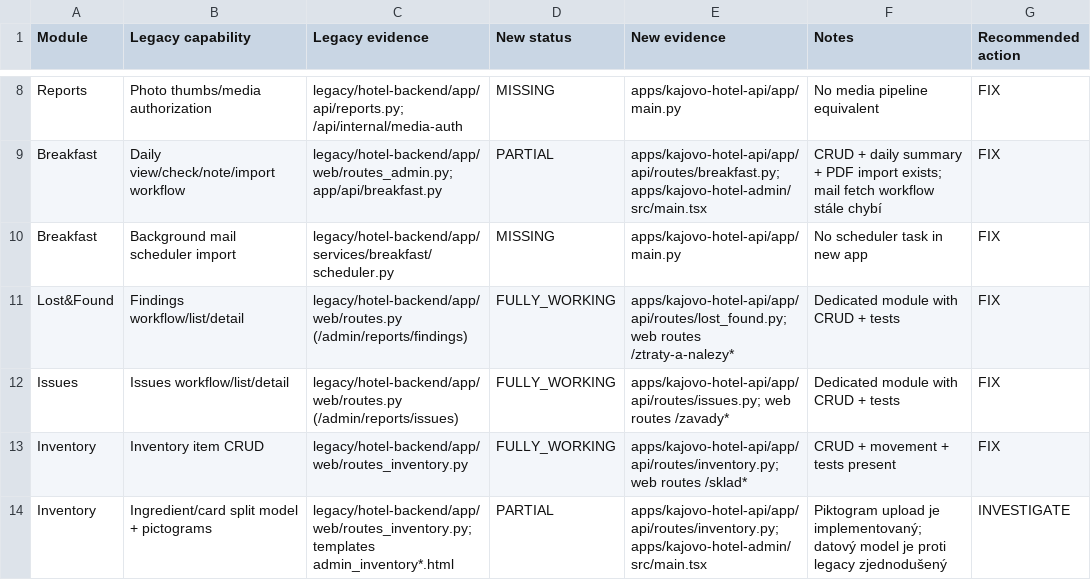
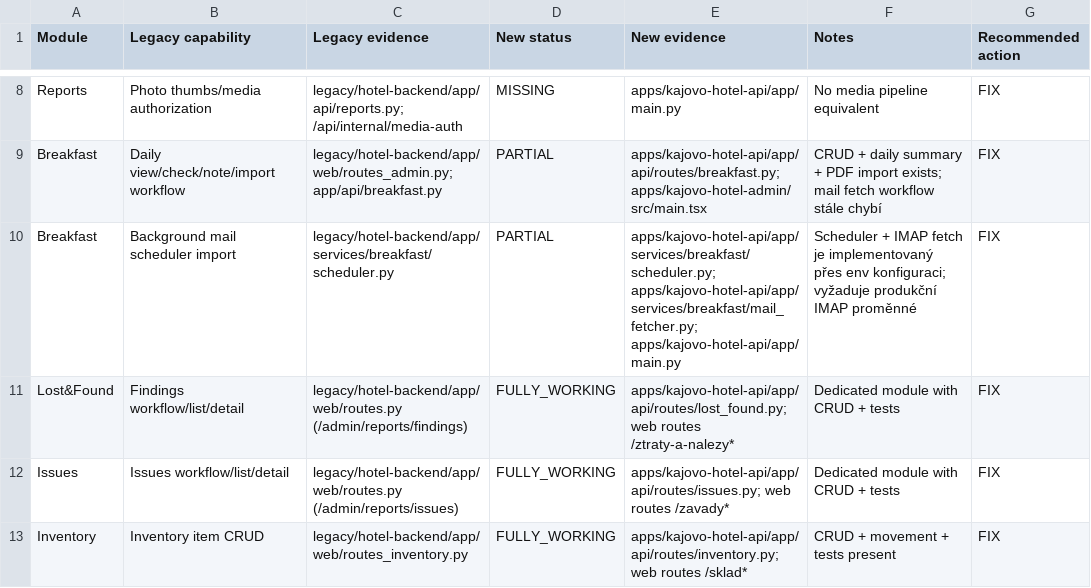
Before and after one commit to karelmartinek-a11y/kajovo-hotel-monorepo, a CSV file: docs/feature-parity-matrix.csv, drawn as a sheet; only a part is shown, gaps mark what is left out; the shorter side is filled out with more unchanged rows.

Commit message:
Feat parity: SMTP modul v adminu + IMAP scheduler pro snídaně

```diff
--- a/docs/feature-parity-matrix.csv
+++ b/docs/feature-parity-matrix.csv
@@ -9,3 +9,3 @@ Reports,Photo thumbs/media authorization,"legacy/hotel-backend/app/api/reports.p
 Breakfast,Daily view/check/note/import workflow,"legacy/hotel-backend/app/web/routes_admin.py; app/api/breakfast.py",PARTIAL,"apps/kajovo-hotel-api/app/api/routes/breakfast.py; apps/kajovo-hotel-admin/src/main.tsx",CRUD + daily summary + PDF import exists; mail fetch workflow stále chybí,FIX
-Breakfast,Background mail scheduler import,"legacy/hotel-backend/app/services/breakfast/scheduler.py",MISSING,"apps/kajovo-hotel-api/app/main.py",No scheduler task in new app,FIX
+Breakfast,Background mail scheduler import,"legacy/hotel-backend/app/services/breakfast/scheduler.py",PARTIAL,"apps/kajovo-hotel-api/app/services/breakfast/scheduler.py; apps/kajovo-hotel-api/app/services/breakfast/mail_fetcher.py; apps/kajovo-hotel-api/app/main.py",Scheduler + IMAP fetch je implementovaný přes env konfiguraci; vyžaduje produkční IMAP proměnné,FIX
 Lost&Found,Findings workflow/list/detail,"legacy/hotel-backend/app/web/routes.py (/admin/reports/findings)",FULLY_WORKING,"apps/kajovo-hotel-api/app/api/routes/lost_found.py; web routes /ztraty-a-nalezy*",Dedicated module with CRUD + tests,FIX
```
Also changed, not shown: 5 other files.
